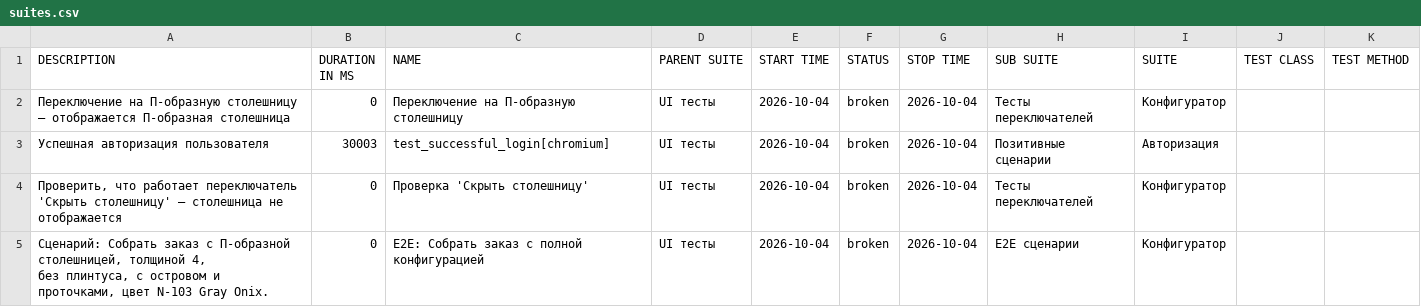
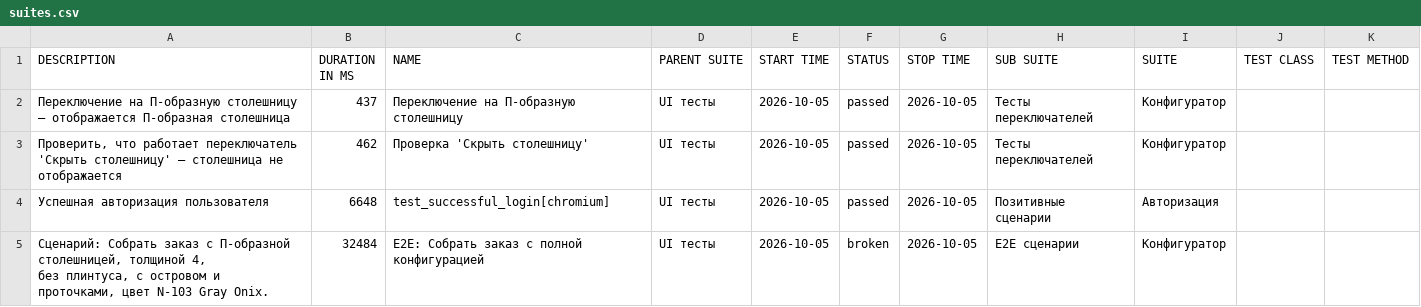
Before and after one commit to Deslowter/Playwright_python_inzhenerka, a CSV file: data/suites.csv, drawn as a sheet.

```diff
--- a/data/suites.csv
+++ b/data/suites.csv
@@ -1,8 +1,8 @@
 "DESCRIPTION","DURATION IN MS","NAME","PARENT SUITE","START TIME","STATUS","STOP TIME","SUB SUITE","SUITE","TEST CLASS","TEST METHOD"
-"Переключение на П-образную столешницу – отображается П-образная столешница","0","Переключение на П-образную столешницу","UI тесты","2026-10-04","broken","2026-10-04","Тесты переключателей","Конфигуратор","",""
-"Успешная авторизация пользователя","30003","test_successful_login[chromium]","UI тесты","2026-10-04","broken","2026-10-04","Позитивные сценарии","Авторизация","",""
-"Проверить, что работает переключатель 'Скрыть столешницу' – столешница не отображается","0","Проверка 'Скрыть столешницу'","UI тесты","2026-10-04","broken","2026-10-04","Тесты переключателей","Конфигуратор","",""
-"
-        Сценарий: Собрать заказ с П-образной столешницей, толщиной 4,
-        без плинтуса, с островом и проточками, цвет N-103 Gray Onix.
-        ","0","E2E: Собрать заказ с полной конфигурацией","UI тесты","2026-10-04","broken","2026-10-04","E2E сценарии","Конфигуратор","",""
+"Переключение на П-образную столешницу – отображается П-образная столешница","437","Переключение на П-образную столешницу","UI тесты","2026-10-05","passed","2026-10-05","Тесты переключателей","Конфигуратор","",""
+"Проверить, что работает переключатель 'Скрыть столешницу' – столешница не отображается","462","Проверка 'Скрыть столешницу'","UI тесты","2026-10-05","passed","2026-10-05","Тесты переключателей","Конфигуратор","",""
+"Успешная авторизация пользователя","6648","test_successful_login[chromium]","UI тесты","2026-10-05","passed","2026-10-05","Позитивные сценарии","Авторизация","",""
+"
+        Сценарий: Собрать заказ с П-образной столешницей, толщиной 4,
+        без плинтуса, с островом и проточками, цвет N-103 Gray Onix.
+        ","32484","E2E: Собрать заказ с полной конфигурацией","UI тесты","2026-10-05","broken","2026-10-05","E2E сценарии","Конфигуратор","",""
```
Also changed, not shown: data/behaviors.csv, 42 other files.
